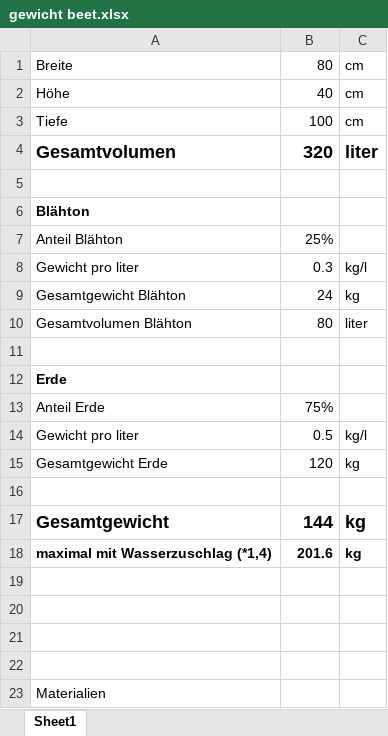
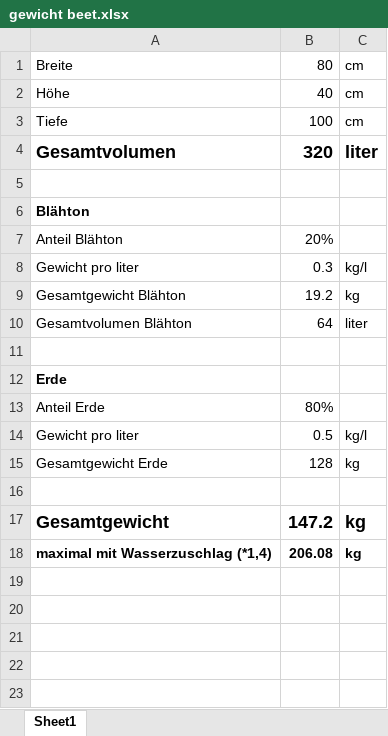
Before and after one commit to schachdavid/plant-data, an Excel workbook: calculations/gewicht beet.xlsx, sheet Sheet1, drawn as a sheet; values as stored, in another font and other column widths than the file's, no borders; the diff names each change by its address in the sheet, - before the commit and + after, or states it on an @@ line.

```diff
--- a/calculations/gewicht beet.xlsx (sheet Sheet1)
+++ b/calculations/gewicht beet.xlsx (sheet Sheet1)
-B7: 25%
+B7: 20%
-B9: 24
+B9: 19.2
-B10: 80
+B10: 64
-B13: 75%
+B13: 80%
-B15: 120
+B15: 128
-B17: 144
+B17: 147.2
-B18: 201.6
+B18: 206.08
-row 19: (empty)
-row 20: (empty)
-row 21: (empty)
-row 22: (empty)
-row 23: Materialien
```
Also changed, not shown: 10 other files.
